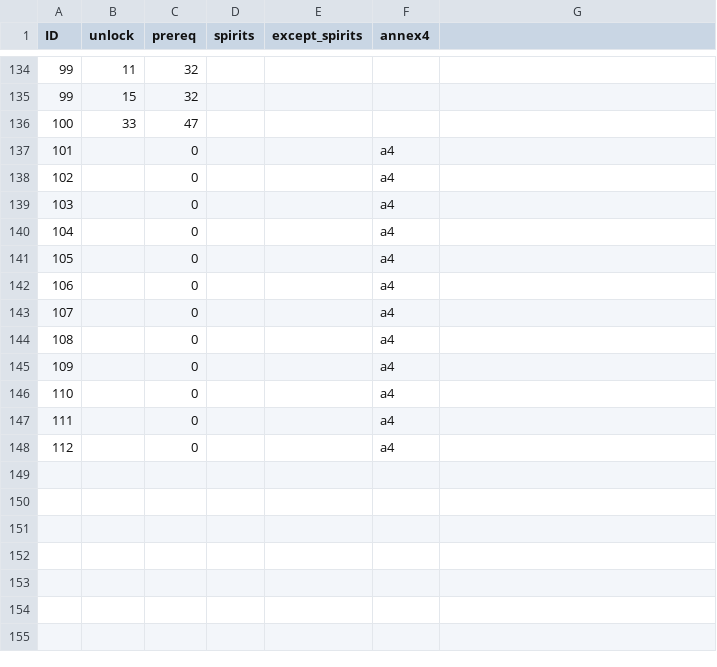
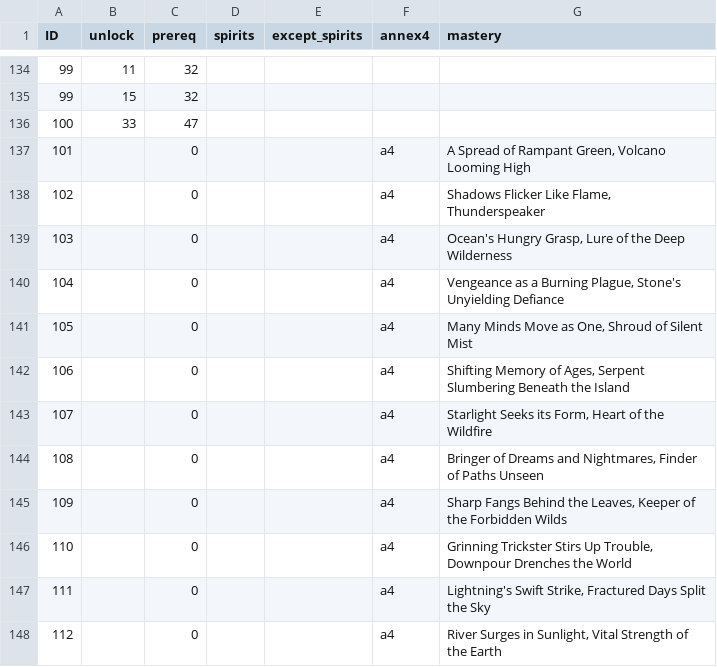
Before and after one commit to 2cjenn/spirit_island, a CSV file: archipelago/scenario_list.csv, drawn as a sheet; only a part is shown, gaps mark what is left out; the diff names each change by its address in the sheet, - before the commit and + after, or states it on an @@ line.

Commit message:
Mastery unlocked scenarios

```diff
--- a/archipelago/scenario_list.csv
+++ b/archipelago/scenario_list.csv
-G1: (empty)
+G1: mastery
-G137 (mastery): (empty)
+G137 (mastery): A Spread of Rampant Green, Volcano Looming High
-G138 (mastery): (empty)
+G138 (mastery): Shadows Flicker Like Flame, Thunderspeaker
-G139 (mastery): (empty)
+G139 (mastery): Ocean's Hungry Grasp, Lure of the Deep Wilderness
-G140 (mastery): (empty)
+G140 (mastery): Vengeance as a Burning Plague, Stone's Unyielding Defiance
-G141 (mastery): (empty)
+G141 (mastery): Many Minds Move as One, Shroud of Silent Mist
-G142 (mastery): (empty)
+G142 (mastery): Shifting Memory of Ages, Serpent Slumbering Beneath the Island
-G143 (mastery): (empty)
+G143 (mastery): Starlight Seeks its Form, Heart of the Wildfire
-G144 (mastery): (empty)
+G144 (mastery): Bringer of Dreams and Nightmares, Finder of Paths Unseen
-G145 (mastery): (empty)
+G145 (mastery): Sharp Fangs Behind the Leaves, Keeper of the Forbidden Wilds
-G146 (mastery): (empty)
+G146 (mastery): Grinning Trickster Stirs Up Trouble, Downpour Drenches the World
-G147 (mastery): (empty)
+G147 (mastery): Lightning's Swift Strike, Fractured Days Split the Sky
-G148 (mastery): (empty)
+G148 (mastery): River Surges in Sunlight, Vital Strength of the Earth
```
Also changed, not shown: 1 other file.
